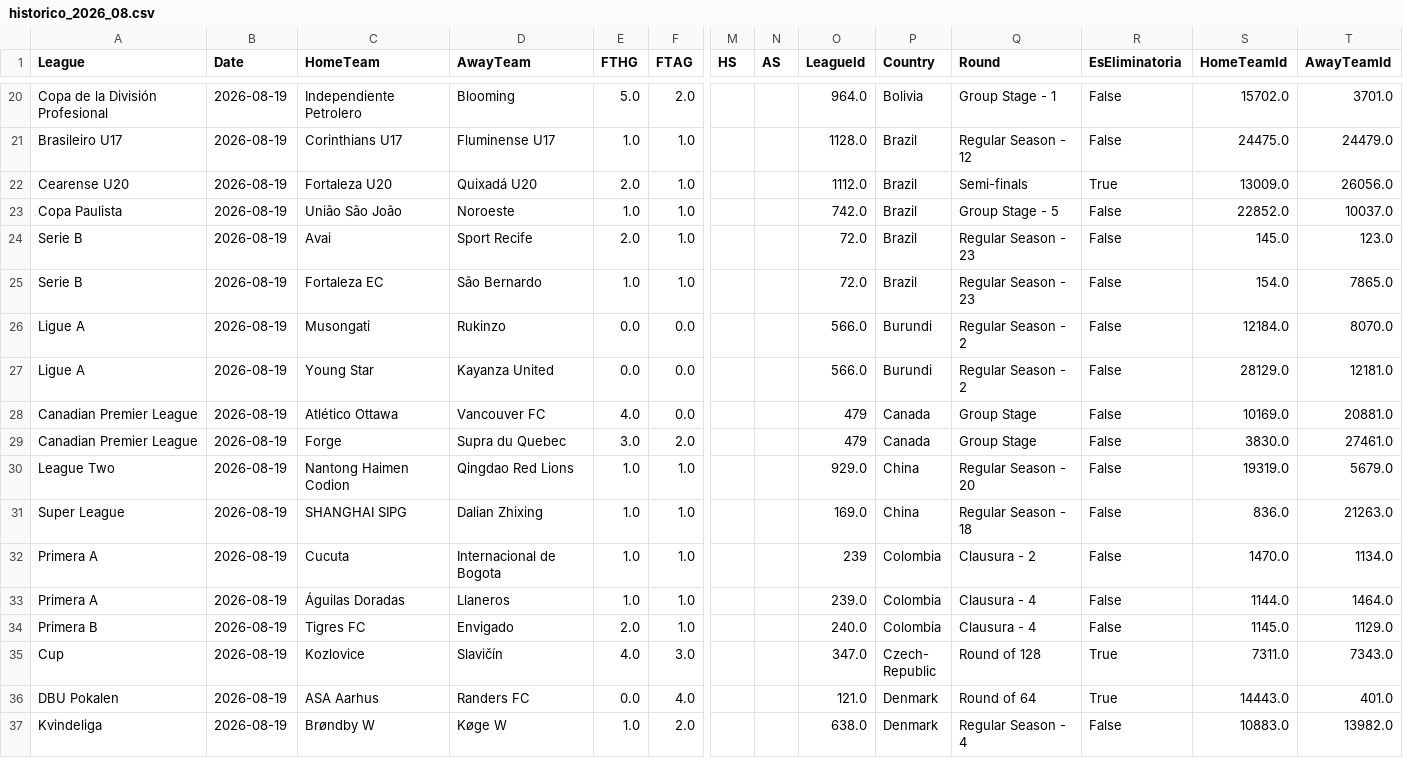
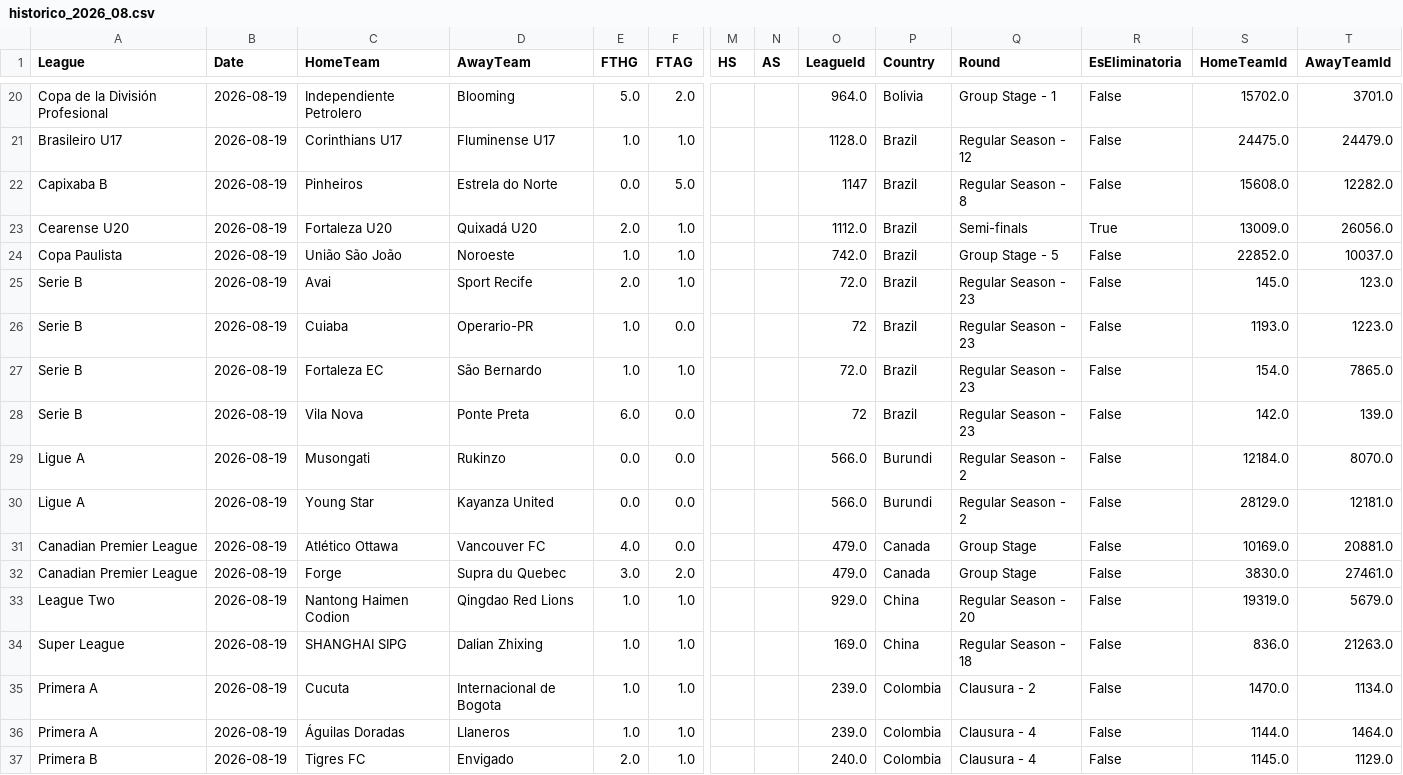
Before and after one commit to MatiasEspildora/pulpo-paul-bot, a CSV file: historico_mensual/football/historico_2026_08.csv, drawn as a sheet; only a part is shown, gaps mark what is left out; the shorter side is filled out with more unchanged rows; addresses are those after the commit; rows hold the shown columns only; the diff covers the shown part only; the diff names each change by its address in the sheet, - before the commit and + after, or states it on an @@ line.

```diff
--- a/historico_mensual/football/historico_2026_08.csv
+++ b/historico_mensual/football/historico_2026_08.csv
+row 22: Capixaba B | 2026-08-19 | Pinheiros | Estrela do Norte | 0.0 | 5.0 |  |  | 1147 | Brazil | Regular Season - 8 | False | 15608.0 | 12282.0
+row 26: Serie B | 2026-08-19 | Cuiaba | Operario-PR | 1.0 | 0.0 |  |  | 72 | Brazil | Regular Season - 23 | False | 1193.0 | 1223.0
+row 28: Serie B | 2026-08-19 | Vila Nova | Ponte Preta | 6.0 | 0.0 |  |  | 72 | Brazil | Regular Season - 23 | False | 142.0 | 139.0
-O31:O32 (LeagueId): 479
+O31:O32 (LeagueId): 479.0
-O35 (LeagueId): 239
+O35 (LeagueId): 239.0
```
Also changed, not shown: 8 added rows and 4 edited cells elsewhere in this file, historico_mensual/basketball/historico_2026_08.csv, 4 other files.
